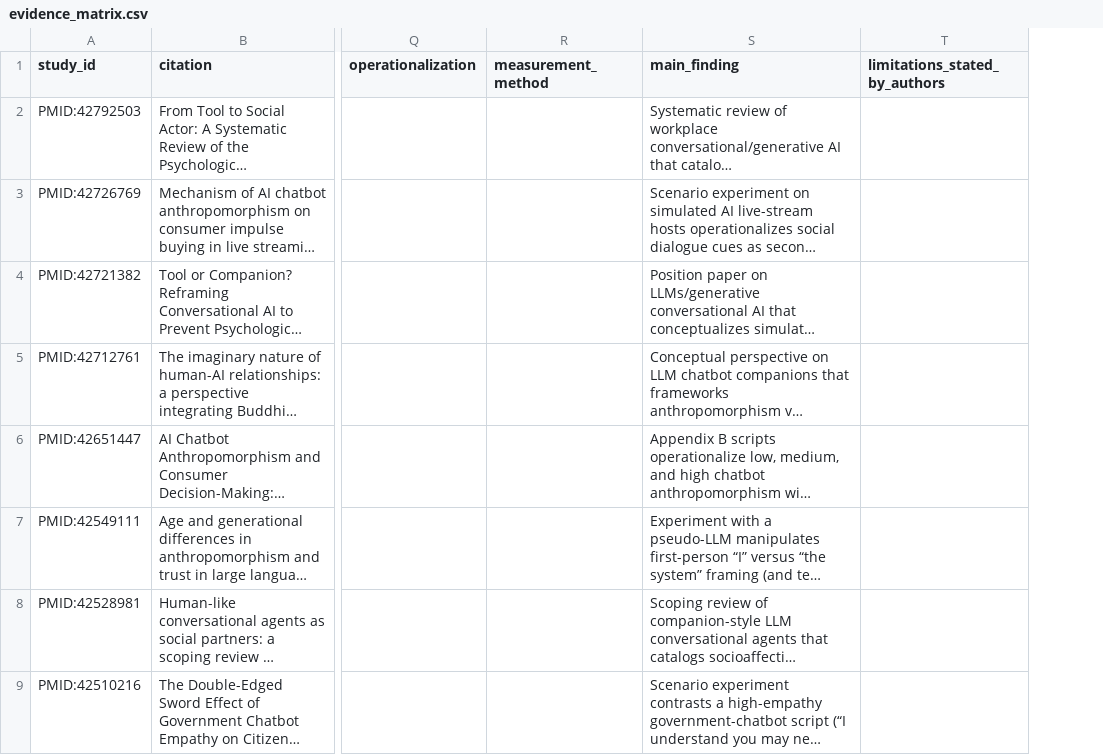
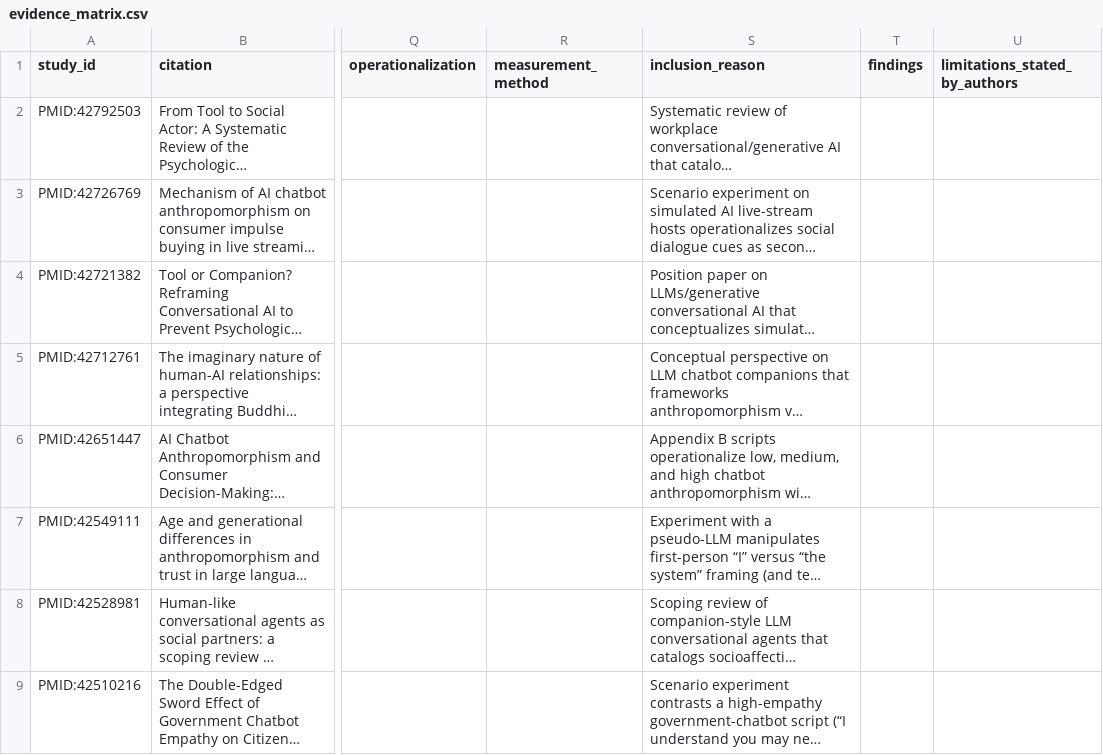
Before and after one commit to toobajatoi/ResearchPaper, a CSV file: SCOPING_REVIEW/data/evidence_matrix.csv, drawn as a sheet; only a part is shown, gaps mark what is left out; long unchanged cells end in …; the diff names each change by its address in the sheet, - before the commit and + after, or states it on an @@ line.

```diff
--- a/SCOPING_REVIEW/data/evidence_matrix.csv
+++ b/SCOPING_REVIEW/data/evidence_matrix.csv
+column T (findings), empty
-S1: main_finding
+S1: inclusion_reason
```
Also changed, not shown: SCOPING_REVIEW/data/screening.csv, 9 other files.
